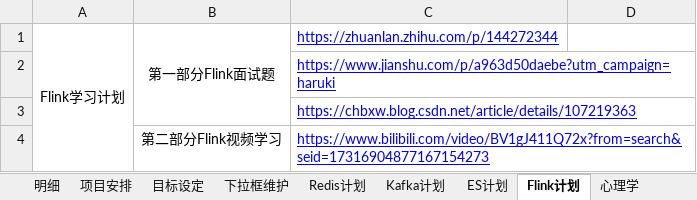
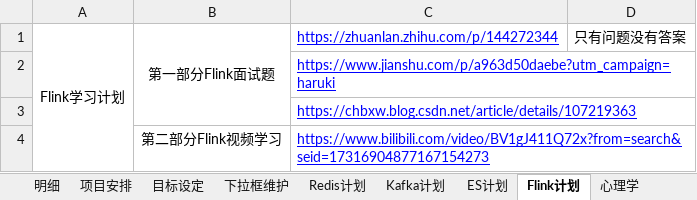
Before and after one commit to guangleiw/memory, an Excel workbook: schedule_v2/日事日清日高表-王光雷.xlsx, sheet Flink计划, drawn as a sheet; values as stored, in another font and other column widths than the file's, no borders; the diff names each change by its address in the sheet, - before the commit and + after, or states it on an @@ line.

```diff
--- a/schedule_v2/日事日清日高表-王光雷.xlsx (sheet Flink计划)
+++ b/schedule_v2/日事日清日高表-王光雷.xlsx (sheet Flink计划)
-D1: (empty)
+D1: 只有问题没有答案
```
Also changed, not shown: sheet 明细, sheet 项目安排.
